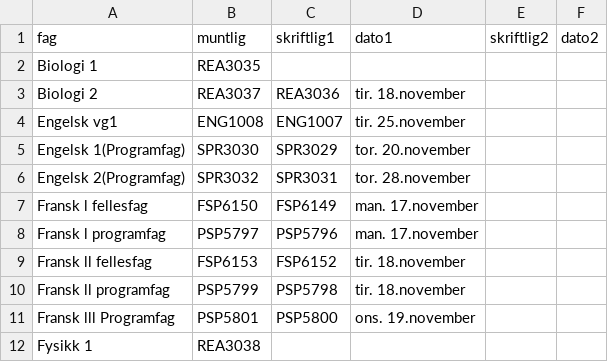
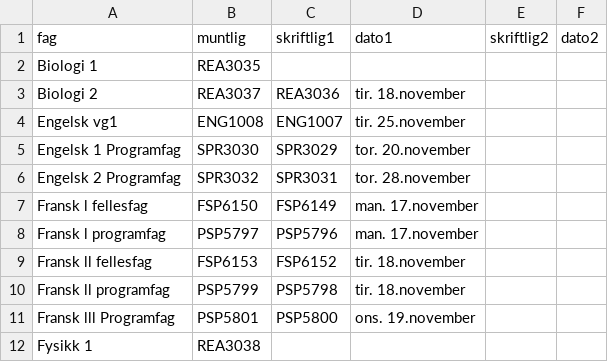
Before and after one commit to 43jakchr/Fagkode-2, a CSV file: fagkoder.csv, drawn as a sheet; only a part is shown.

Commit message:
Update fagkoder.csv

```diff
--- a/fagkoder.csv
+++ b/fagkoder.csv
@@ -4,4 +4,4 @@ Biologi 2,REA3037,REA3036,tir. 18.november,,
 Engelsk vg1,ENG1008,ENG1007,tir. 25.november,,
-Engelsk 1(Programfag),SPR3030,SPR3029,tor. 20.november,,
-Engelsk 2(Programfag),SPR3032,SPR3031,tor. 28.november,,
+Engelsk 1 Programfag,SPR3030,SPR3029,tor. 20.november,,
+Engelsk 2 Programfag,SPR3032,SPR3031,tor. 28.november,,
 Fransk l fellesfag,FSP6150,FSP6149,man. 17.november,,
```
